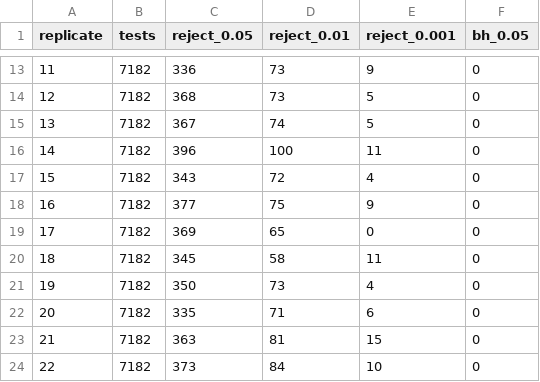
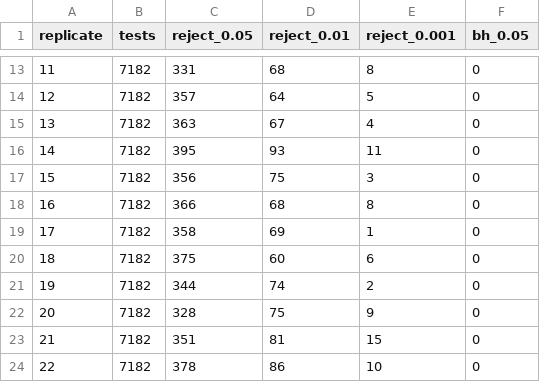
Before and after one commit to davidaknowles/tealeaf, a TSV file: analyses/comparator_suppa_rmats/suppa2_tealeaf_hybrid/full_data/null_families.tsv, drawn as a sheet; only a part is shown, gaps mark what is left out; the diff covers the shown part only.

```diff
--- a/analyses/comparator_suppa_rmats/suppa2_tealeaf_hybrid/full_data/null_families.tsv
+++ b/analyses/comparator_suppa_rmats/suppa2_tealeaf_hybrid/full_data/null_families.tsv
@@ -13,12 +13,12 @@ replicate	tests	reject_0.05	reject_0.01	reject_0.001	bh_0.05
-11	7182	336	73	9	0
-12	7182	368	73	5	0
-13	7182	367	74	5	0
-14	7182	396	100	11	0
-15	7182	343	72	4	0
-16	7182	377	75	9	0
-17	7182	369	65	0	0
-18	7182	345	58	11	0
-19	7182	350	73	4	0
-20	7182	335	71	6	0
-21	7182	363	81	15	0
-22	7182	373	84	10	0
+11	7182	331	68	8	0
+12	7182	357	64	5	0
+13	7182	363	67	4	0
+14	7182	395	93	11	0
+15	7182	356	75	3	0
+16	7182	366	68	8	0
+17	7182	358	69	1	0
+18	7182	375	60	6	0
+19	7182	344	74	2	0
+20	7182	328	75	9	0
+21	7182	351	81	15	0
+22	7182	378	86	10	0
```
Also changed, not shown: 57 edited cells elsewhere in this file, analyses/comparator_suppa_rmats/suppa2_tealeaf_hybrid/full_data/full_data_tilgner_summary.tsv, analyses/tilgner_junction_replication/sign_agreement_by_rank.tsv, 41 other files.
